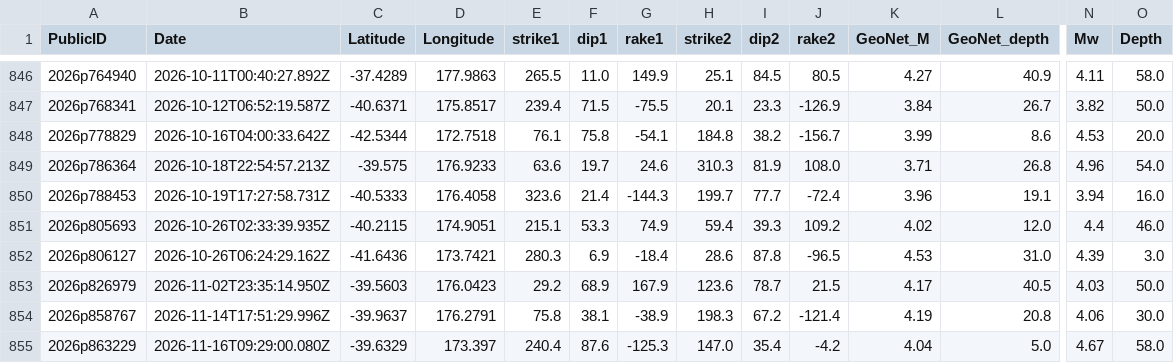
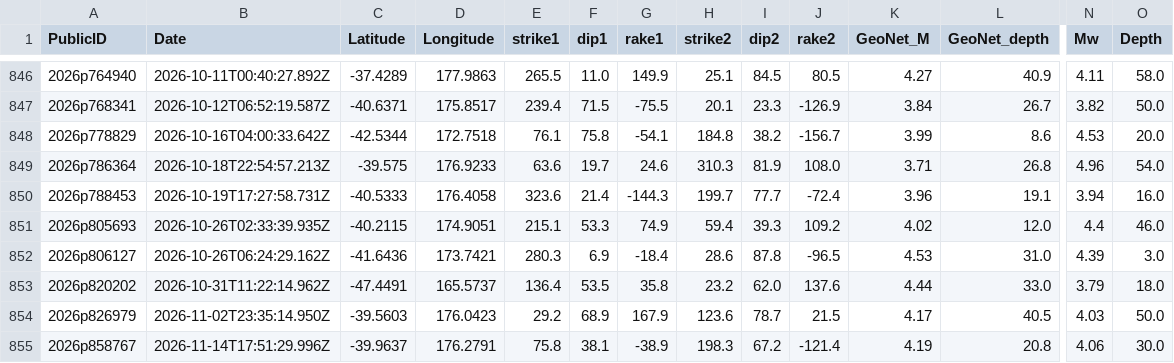
Before and after one commit to Dani-Lindsay/auto_tdmt_NZ, a CSV file: catalogue.csv, drawn as a sheet; only a part is shown, gaps mark what is left out; the shorter side is filled out with more unchanged rows; rows hold the shown columns only; the diff names each change by its address in the sheet, - before the commit and + after, or states it on an @@ line.

```diff
--- a/catalogue.csv
+++ b/catalogue.csv
+row 853: 2026p820202 | 2026-10-31T11:22:14.962Z | -47.4491 | 165.5737 | 136.4 | 53.5 | 35.8 | 23.2 | 62.0 | 137.6 | 4.44 | 33.0 | 3.79 | 18.0
```
Also changed, not shown: not_published.csv, station_performance.csv, 2 other files.
